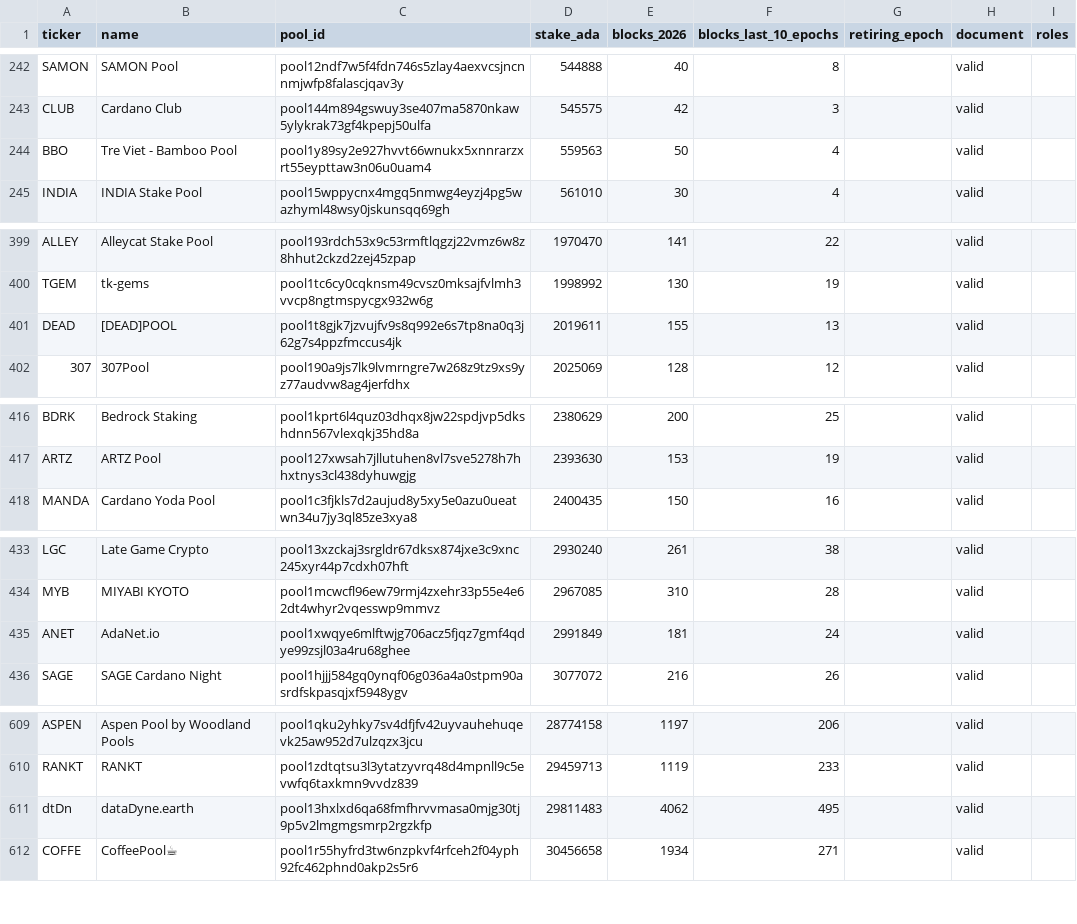
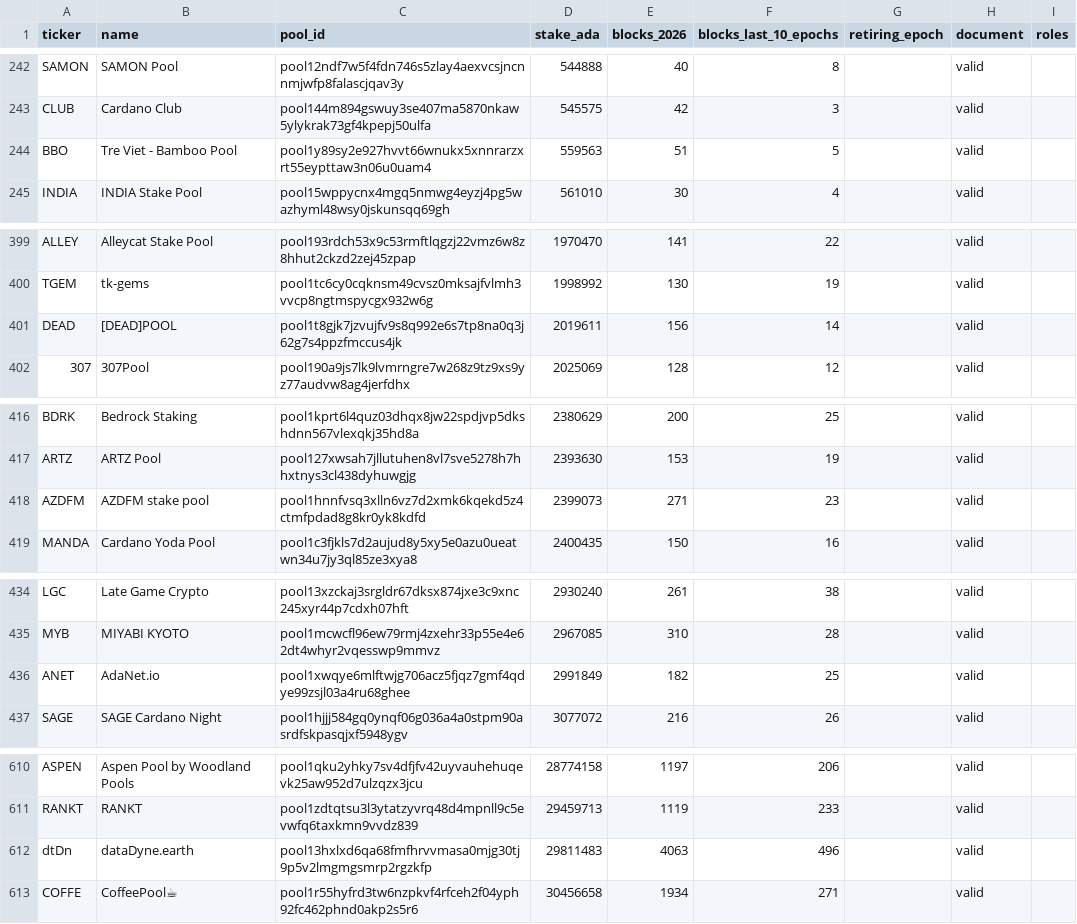
Before and after one commit to GS1973/gs1973.github.io, a CSV file: pools.csv, drawn as a sheet; only a part is shown, gaps mark what is left out; addresses are those after the commit; the diff names each change by its address in the sheet, - before the commit and + after, or states it on an @@ line.

Commit message:
Pool and DRep list, dashboard: epoch 668, 2026-11-16

```diff
--- a/pools.csv
+++ b/pools.csv
-E244 (blocks_2026): 50
+E244 (blocks_2026): 51
-F244 (blocks_last_10_epochs): 4
+F244 (blocks_last_10_epochs): 5
-E401 (blocks_2026): 155
+E401 (blocks_2026): 156
-F401 (blocks_last_10_epochs): 13
+F401 (blocks_last_10_epochs): 14
+row 418: AZDFM | AZDFM stake pool | pool1hnnfvsq3xlln6vz7d2xmk6kqekd5z4ctmfpdad8g8kr0yk8kdfd | 2399073 | 271 | 23 |  | valid
-E436 (blocks_2026): 181
+E436 (blocks_2026): 182
-F436 (blocks_last_10_epochs): 24
+F436 (blocks_last_10_epochs): 25
-E612 (blocks_2026): 4062
+E612 (blocks_2026): 4063
-F612 (blocks_last_10_epochs): 495
+F612 (blocks_last_10_epochs): 496
```
Also changed, not shown: 9 other files.
